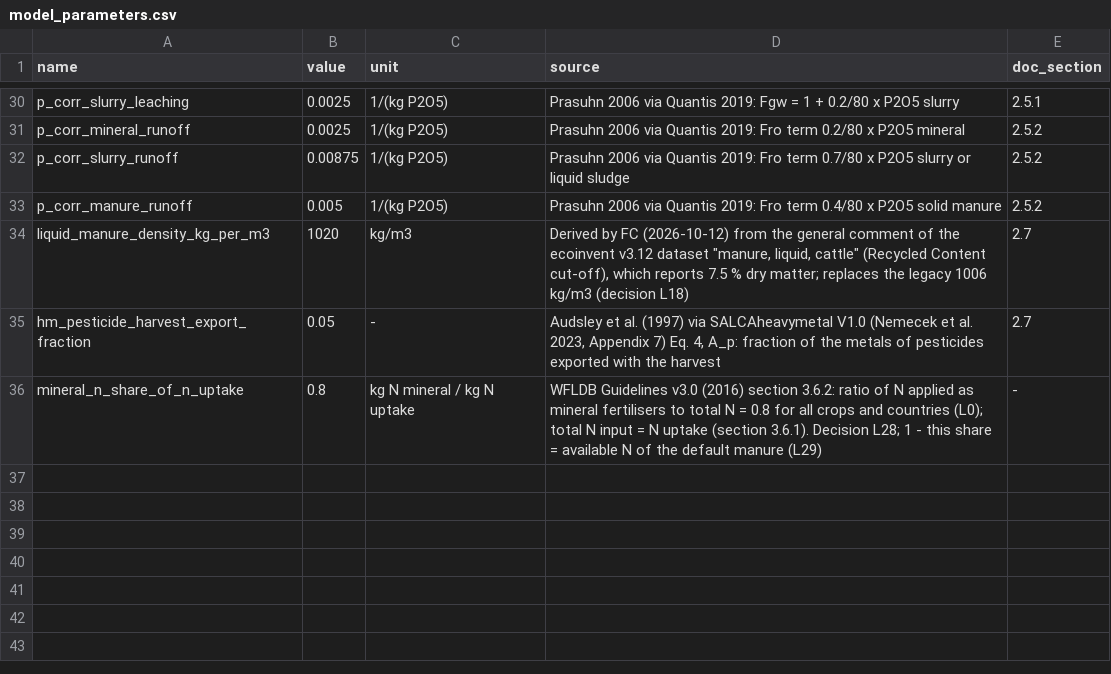
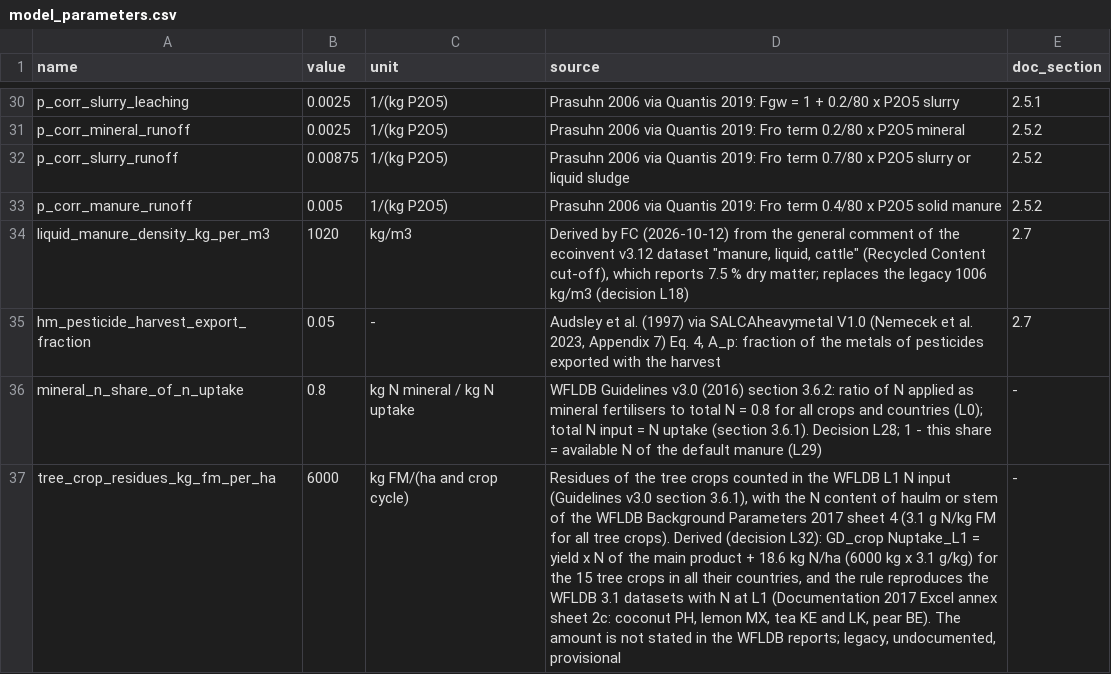
Before and after one commit to cirone-ecoinvent/agritoolv.1, a CSV file: data/model_parameters.csv, drawn as a sheet; only a part is shown, gaps mark what is left out; the diff names each change by its address in the sheet, - before the commit and + after, or states it on an @@ line.

```diff
--- a/data/model_parameters.csv
+++ b/data/model_parameters.csv
+row 37: tree_crop_residues_kg_fm_per_ha | 6000 | kg FM/(ha and crop cycle) | Residues of the tree crops counted in the WFLDB L1 N input (Guidelines v3.0 section 3.6.1), with the N content of haulm or stem of the WFLDB Background Parameters 2017 sheet 4 (3.1 g N/kg FM for all tree crops). Derived (decision L32): GD_crop Nuptake_L1 = yield x N of the main product + 18.6 kg N/ha (6000 kg x 3.1 g/kg) for the 15 tree crops in all their countries, and the rule reproduces the WFLDB 3.1 datasets with N at L1 (Documentation 2017 Excel annex sheet 2c: coconut PH, lemon MX, tea KE and LK, pear BE). The amount is not stated in the WFLDB reports; legacy, undocumented, provisional | -
```
Also changed, not shown: data/n_uptake_crop_parameters.csv, data/sources.csv, 14 other files.
